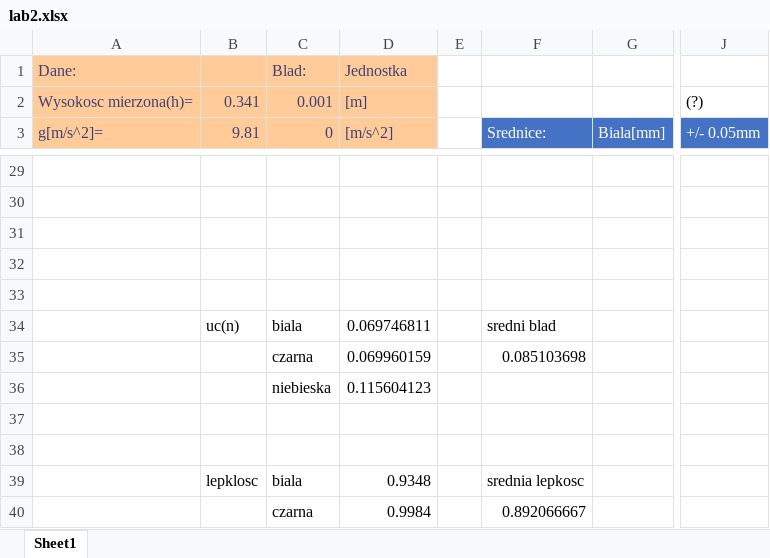
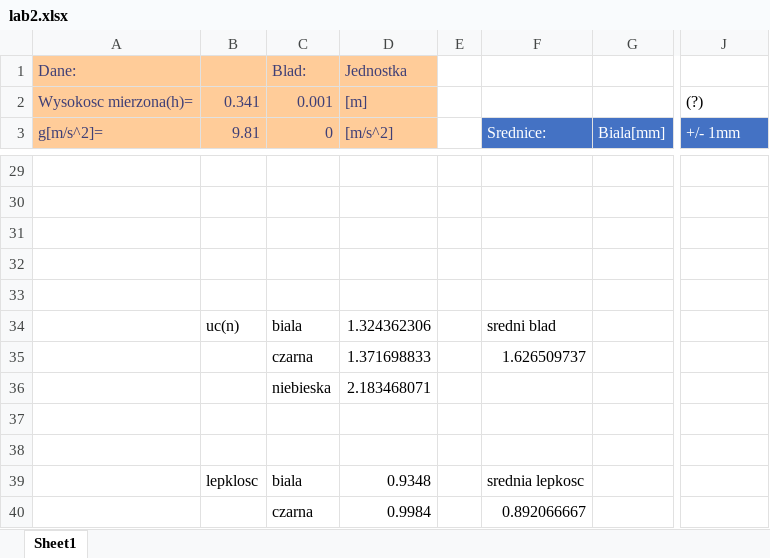
Before and after one commit to John15321/FIZ31, an Excel workbook: Spraw2/lab2.xlsx, sheet Sheet1, drawn as a sheet; only a part is shown, gaps mark what is left out; values as stored, in another font and other column widths than the file's, no borders; table styles not drawn; the diff covers the shown part only; the diff names each change by its address in the sheet, - before the commit and + after, or states it on an @@ line.

```diff
--- a/Spraw2/lab2.xlsx (sheet Sheet1)
+++ b/Spraw2/lab2.xlsx (sheet Sheet1)
-J3: +/- 0.05mm
+J3: +/- 1mm
-D34 ([m/s^2]): 0.069746811
+D34 ([m/s^2]): 1.324362306
-D35 ([m/s^2]): 0.069960159
+D35 ([m/s^2]): 1.371698833
-F35 (Srednice:): 0.085103698
+F35 (Srednice:): 1.626509737
-D36 ([m/s^2]): 0.115604123
+D36 ([m/s^2]): 2.183468071
```
Also changed, not shown: 24 edited cells elsewhere in this sheet, Spraw2/tabele.xlsx, 4 other files.
